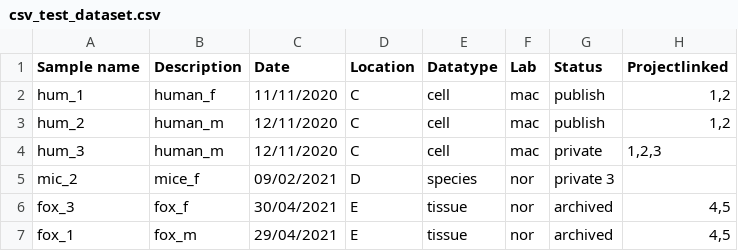
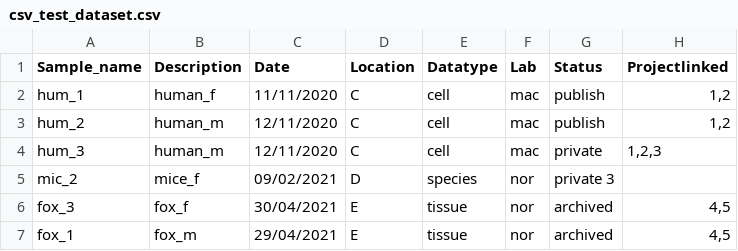
Before and after one commit to MINGYU-XU/LotusRoot, a CSV file: csv_test_dataset.csv, drawn as a sheet.

Commit message:
edited csv_test_dataset.csv

```diff
--- a/csv_test_dataset.csv
+++ b/csv_test_dataset.csv
@@ -1,2 +1,2 @@
-Sample name,Description,Date,Location,Datatype,Lab,Status,Projectlinked
+Sample_name,Description,Date,Location,Datatype,Lab,Status,Projectlinked
 hum_1,human_f,11/11/2020,C,cell,mac,publish,"1,2"
```
